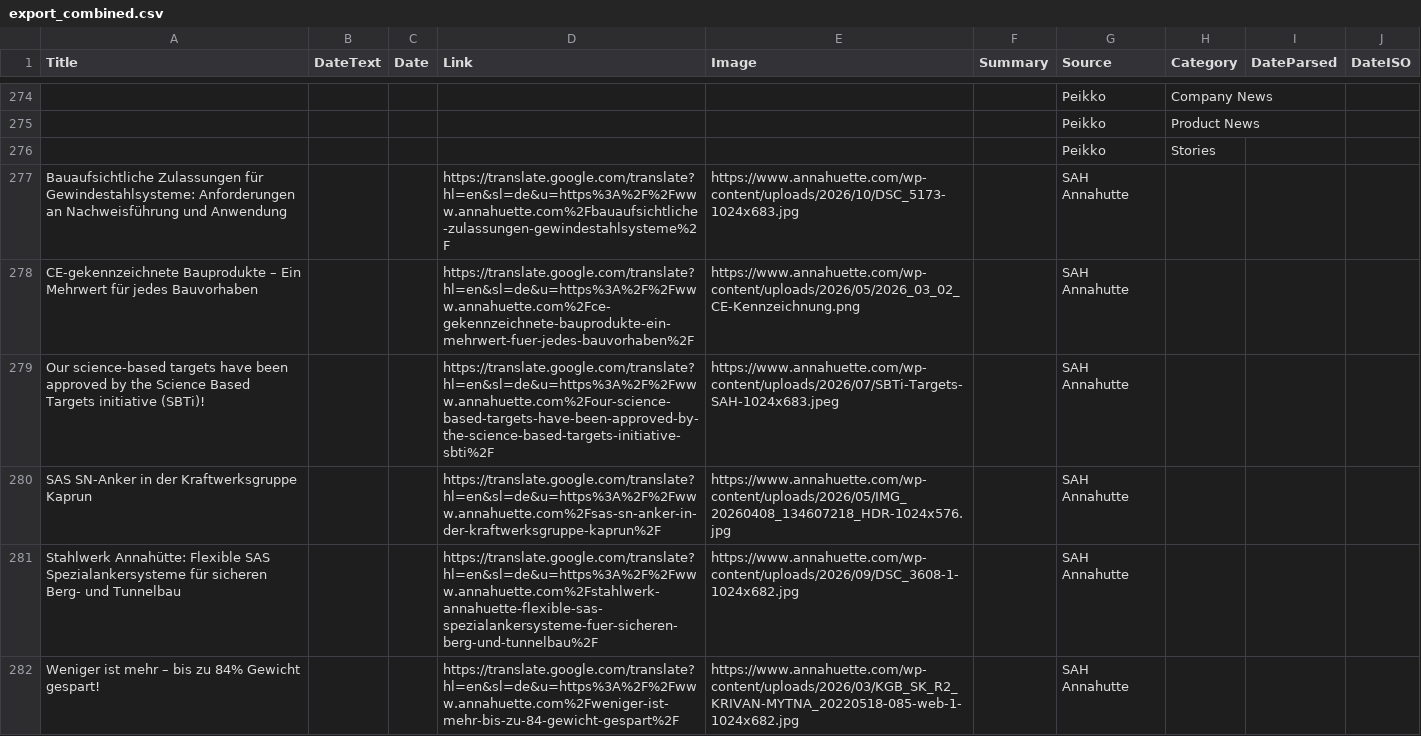
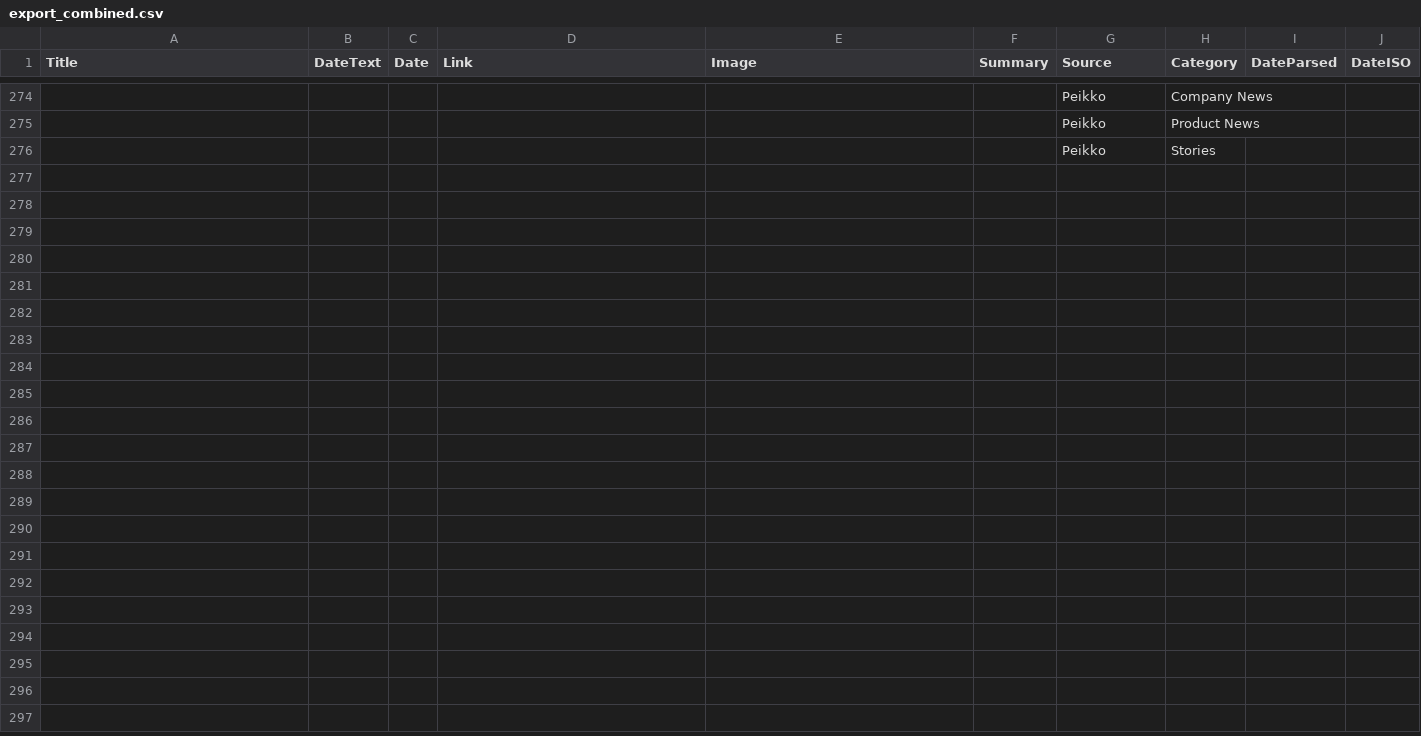
Before and after one commit to passakornDextra/competitorWatch, a CSV file: export_combined.csv, drawn as a sheet; only a part is shown, gaps mark what is left out; the diff names each change by its address in the sheet, - before the commit and + after, or states it on an @@ line.

```diff
--- a/export_combined.csv
+++ b/export_combined.csv
-row 277: Bauaufsichtliche Zulassungen für Gewindestahlsysteme: Anforderungen an Nachweisführung und Anwendung |  |  | https://translate.google.com/translate?hl=en&sl=de&u=https%3A%2F%2Fwww.annahuette.com%2Fbauaufsichtliche-zulassungen-gewindestahlsysteme%2F | https://www.annahuette.com/wp-content/uploads/2026/10/DSC_5173-1024x683.jpg |  | SAH Annahutte
-row 278: CE-gekennzeichnete Bauprodukte – Ein Mehrwert für jedes Bauvorhaben |  |  | https://translate.google.com/translate?hl=en&sl=de&u=https%3A%2F%2Fwww.annahuette.com%2Fce-gekennzeichnete-bauprodukte-ein-mehrwert-fuer-jedes-bauvorhaben%2F | https://www.annahuette.com/wp-content/uploads/2026/05/2026_03_02_CE-Kennzeichnung.png |  | SAH Annahutte
-row 279: Our science-based targets have been approved by the Science Based Targets initiative (SBTi)! |  |  | https://translate.google.com/translate?hl=en&sl=de&u=https%3A%2F%2Fwww.annahuette.com%2Four-science-based-targets-have-been-approved-by-the-science-based-targets-initiative-sbti%2F | https://www.annahuette.com/wp-content/uploads/2026/07/SBTi-Targets-SAH-1024x683.jpeg |  | SAH Annahutte
-row 280: SAS SN-Anker in der Kraftwerksgruppe Kaprun |  |  | https://translate.google.com/translate?hl=en&sl=de&u=https%3A%2F%2Fwww.annahuette.com%2Fsas-sn-anker-in-der-kraftwerksgruppe-kaprun%2F | https://www.annahuette.com/wp-content/uploads/2026/05/IMG_20260408_134607218_HDR-1024x576.jpg |  | SAH Annahutte
-row 281: Stahlwerk Annahütte: Flexible SAS Spezialankersysteme für sicheren Berg- und Tunnelbau |  |  | https://translate.google.com/translate?hl=en&sl=de&u=https%3A%2F%2Fwww.annahuette.com%2Fstahlwerk-annahuette-flexible-sas-spezialankersysteme-fuer-sicheren-berg-und-tunnelbau%2F | https://www.annahuette.com/wp-content/uploads/2026/09/DSC_3608-1-1024x682.jpg |  | SAH Annahutte
-row 282: Weniger ist mehr – bis zu 84% Gewicht gespart! |  |  | https://translate.google.com/translate?hl=en&sl=de&u=https%3A%2F%2Fwww.annahuette.com%2Fweniger-ist-mehr-bis-zu-84-gewicht-gespart%2F | https://www.annahuette.com/wp-content/uploads/2026/03/KGB_SK_R2_KRIVAN-MYTNA_20220518-085-web-1-1024x682.jpg |  | SAH Annahutte
```
Also changed, not shown: scrape_status.csv.
